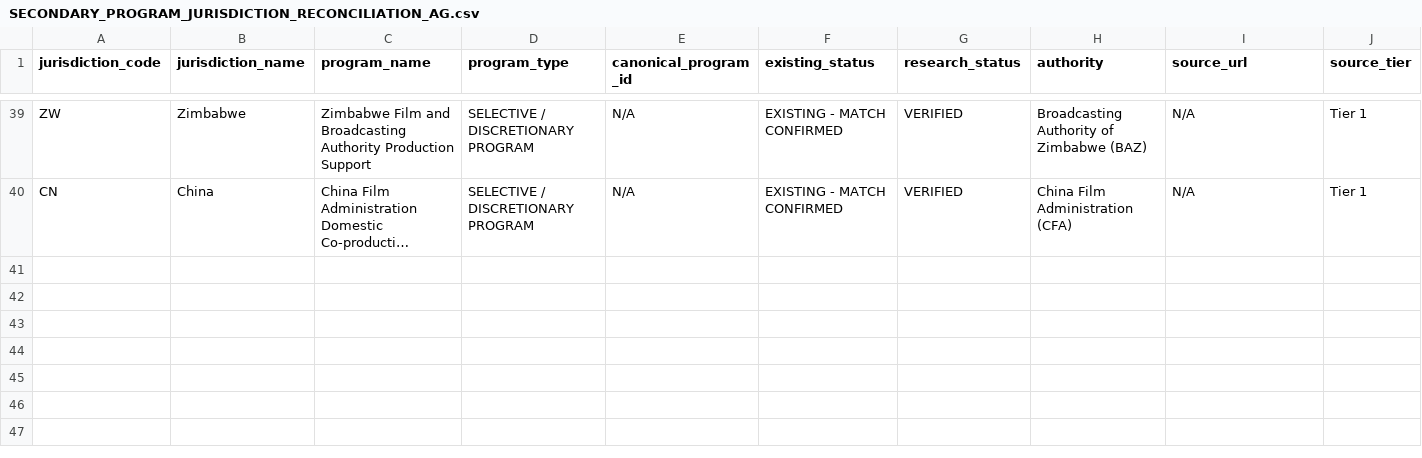
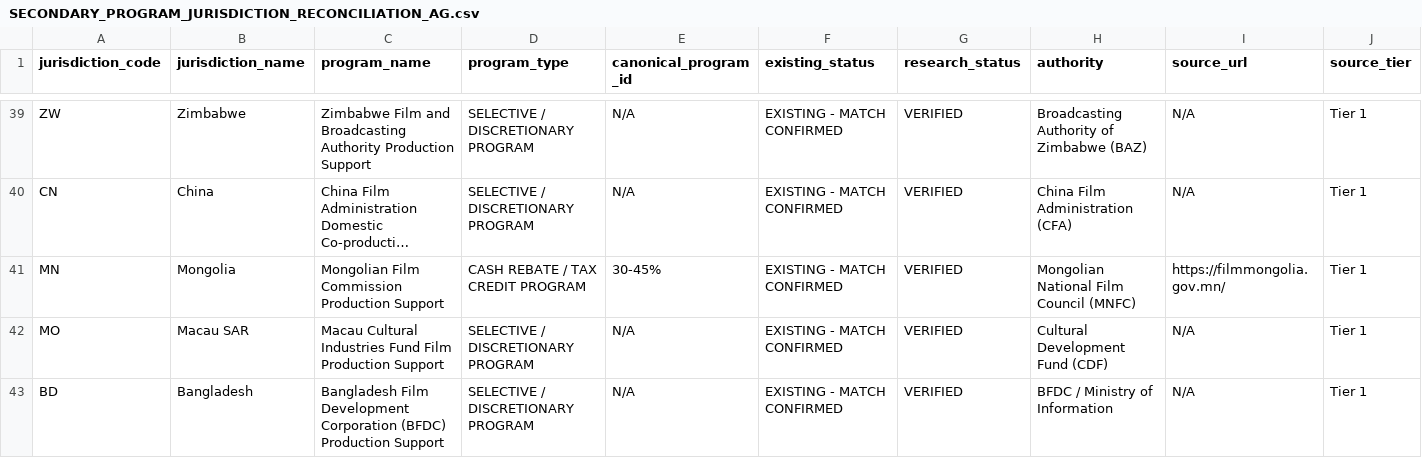
Before and after one commit to surajgohill-oss/Frametax, a CSV file: docs/validation/SECONDARY_PROGRAM_JURISDICTION_RECONCILIATION_AG.csv, drawn as a sheet; only a part is shown, gaps mark what is left out; long unchanged cells end in …; rows hold the shown columns only; the diff names each change by its address in the sheet, - before the commit and + after, or states it on an @@ line.

```diff
--- a/docs/validation/SECONDARY_PROGRAM_JURISDICTION_RECONCILIATION_AG.csv
+++ b/docs/validation/SECONDARY_PROGRAM_JURISDICTION_RECONCILIATION_AG.csv
+row 41: MN | Mongolia | Mongolian Film Commission Production Support | CASH REBATE / TAX CREDIT PROGRAM | 30-45% | EXISTING - MATCH CONFIRMED | VERIFIED | Mongolian National Film Council (MNFC) | https://filmmongolia.gov.mn/ | Tier 1
+row 42: MO | Macau SAR | Macau Cultural Industries Fund Film Production Support | SELECTIVE / DISCRETIONARY PROGRAM | N/A | EXISTING - MATCH CONFIRMED | VERIFIED | Cultural Development Fund (CDF) | N/A | Tier 1
+row 43: BD | Bangladesh | Bangladesh Film Development Corporation (BFDC) Production Support | SELECTIVE / DISCRETIONARY PROGRAM | N/A | EXISTING - MATCH CONFIRMED | VERIFIED | BFDC / Ministry of Information | N/A | Tier 1
```
Also changed, not shown: docs/validation/MFNI_CANONICAL_JURISDICTION_RECONCILIATION_AG.csv, docs/validation/MFNI_GLOBAL_COVERAGE_MATRIX_AG.csv, 2 other files.
